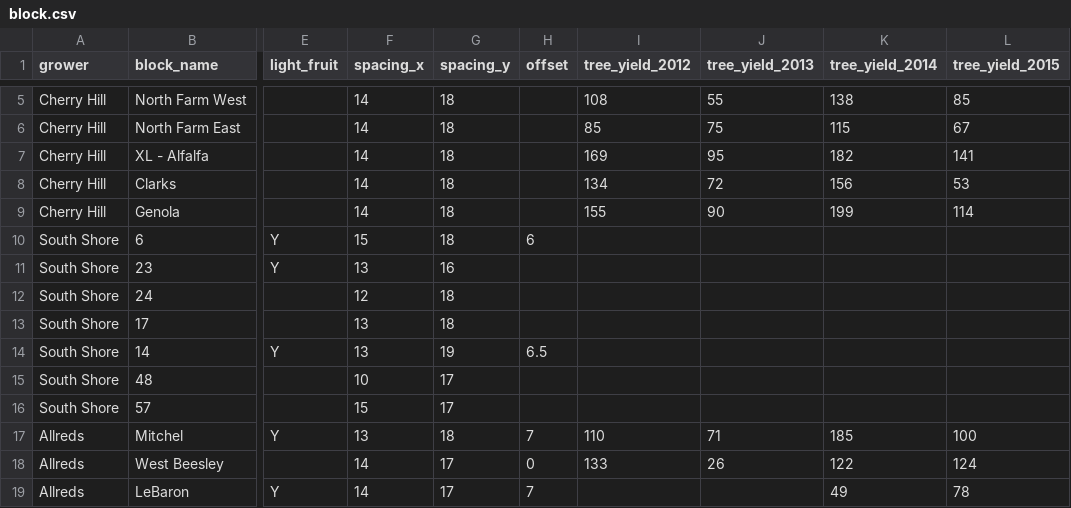
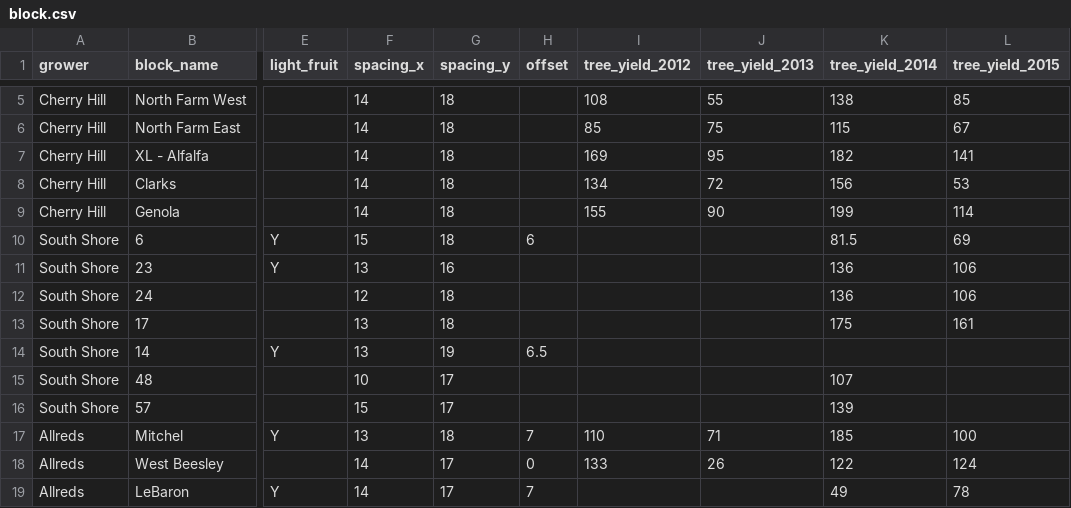
Before and after one commit to weecology/branch-arch, a CSV file: UtahTarts/block.csv, drawn as a sheet; only a part is shown, gaps mark what is left out; the diff names each change by its address in the sheet, - before the commit and + after, or states it on an @@ line.

Commit message:
block.csv: add SS yield

```diff
--- a/UtahTarts/block.csv
+++ b/UtahTarts/block.csv
-K10 (tree_yield_2014): (empty)
+K10 (tree_yield_2014): 81.5
-L10 (tree_yield_2015): (empty)
+L10 (tree_yield_2015): 69
-K11:K12 (tree_yield_2014): (empty)
+K11:K12 (tree_yield_2014): 136
-L11:L12 (tree_yield_2015): (empty)
+L11:L12 (tree_yield_2015): 106
-K13 (tree_yield_2014): (empty)
+K13 (tree_yield_2014): 175
-L13 (tree_yield_2015): (empty)
+L13 (tree_yield_2015): 161
-K15 (tree_yield_2014): (empty)
+K15 (tree_yield_2014): 107
-K16 (tree_yield_2014): (empty)
+K16 (tree_yield_2014): 139
```
